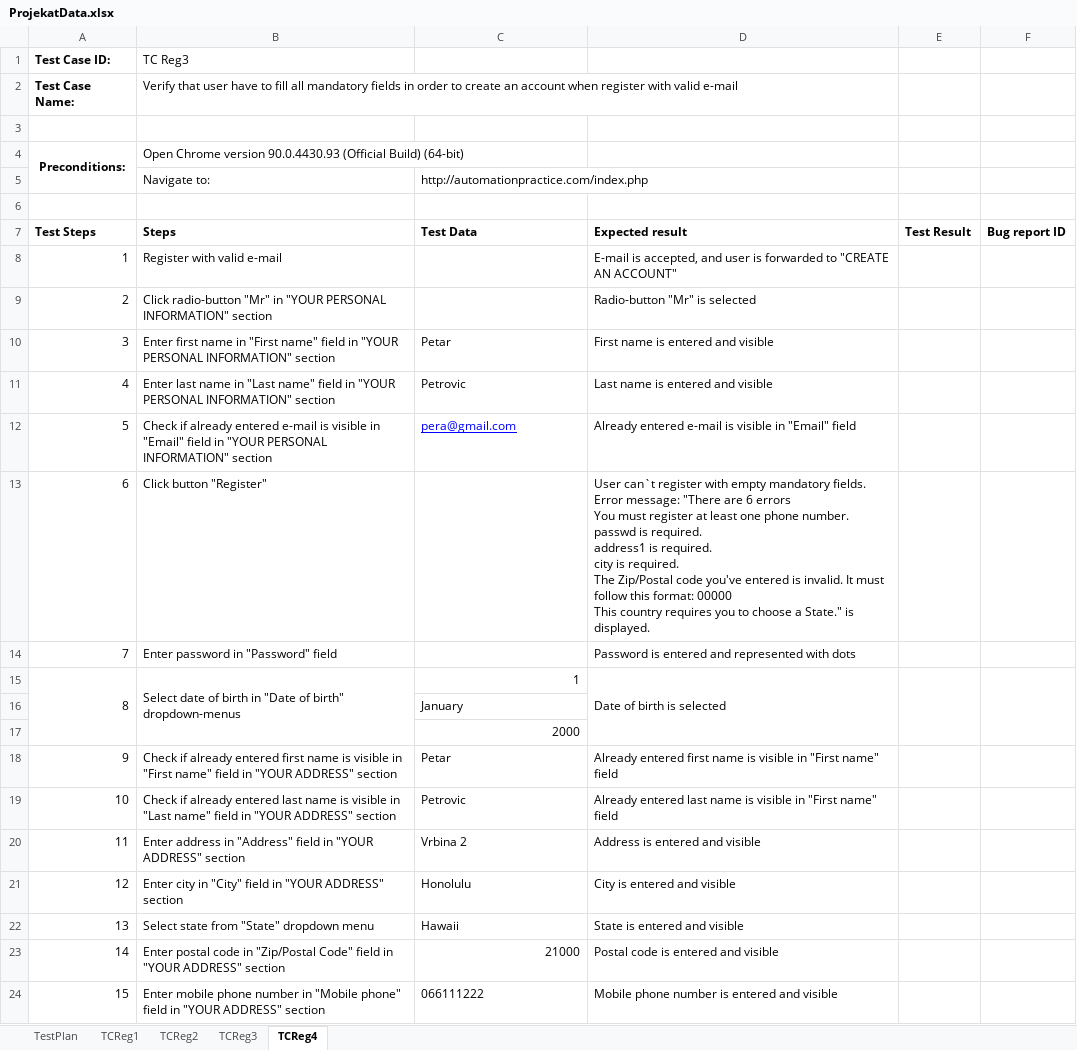
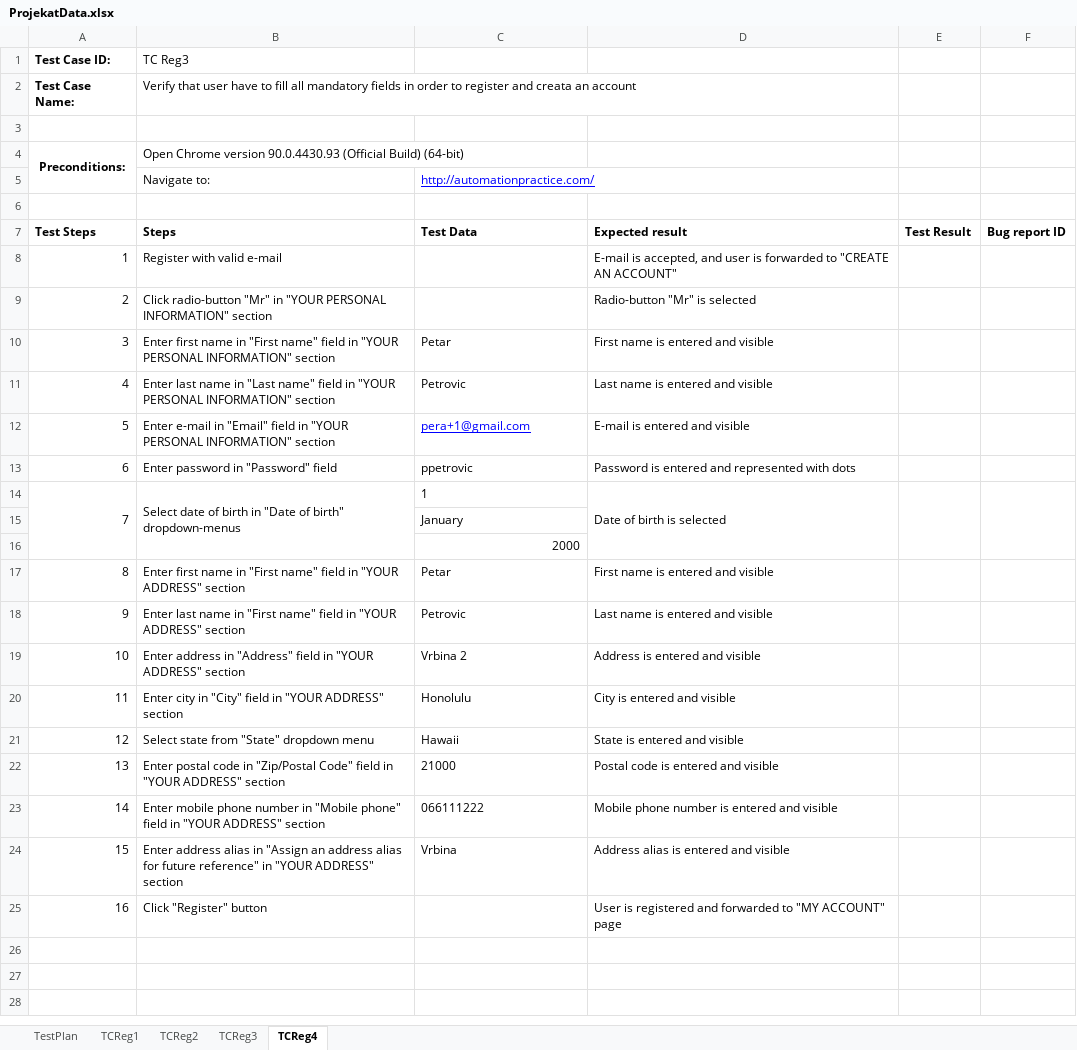
Before and after one commit to DraganBatinic/SeleniumRepo, an Excel workbook: data/ProjekatData.xlsx, sheet TCReg4, drawn as a sheet; only a part is shown; the shorter side is filled out with more unchanged rows; values as stored, in another font and other column widths than the file's, no borders; removed rows and columns are numbered as before the commit, all else as after; ↵ is a line break in a cell; the diff names each change by its address in the sheet, - before the commit and + after, or states it on an @@ line.

Commit message:
user registration tests

```diff
--- a/data/ProjekatData.xlsx (sheet TCReg4)
+++ b/data/ProjekatData.xlsx (sheet TCReg4)
-B2 (Steps): …order to create an account when register with valid e-mail
+B2 (Steps): …order to register and creata an account
-C5 (Test Data): http://automationpractice.com/index.php
+C5 (Test Data): http://automationpractice.com/
@@ C5 underline: off → on, text colour: black → #0000FF @@
-row 12: 5 | Check if already entered e-mail is visible in "Email" field in "YOUR PERSONAL INFORMATION" section | pera@gmail.com | Already entered e-mail is visible in "Email" field
-row 13: 6 | Click button "Register" |  | User can`t register with empty mandatory fields. Error message: "There are 6 errors ↵ You must register at least one phone number. ↵ passwd is required. ↵ address1 is required. ↵ city is required. ↵ The Zip/Postal code you've entered is invalid. It must follow this format: 00000 ↵ This country requires you to choose a State." is displayed.
+row 12: 5 | Enter e-mail in "Email" field in "YOUR PERSONAL INFORMATION" section | pera+1@gmail.com | E-mail is entered and visible
@@ column A (Test Steps) renumbered from row 13 down @@
-C13 (Test Data): (empty)
+C13 (Test Data): ppetrovic
-C14 alignment: right
+C14 alignment: left
-B17 (Steps): Check if already entered first name is visible in "First…
+B17 (Steps): Enter first name in "First…
-D17 (Expected result): Already entered first name is visible in "First name" field
+D17 (Expected result): First name is entered and visible
-B18 (Steps): Check if already entered last name is visible in "Last name" field…
+B18 (Steps): Enter last name in "First name" field…
-D18 (Expected result): Already entered last name is visible in "First name" field
+D18 (Expected result): Last name is entered and visible
-C22 alignment: right
+C22 alignment: left
```
Also changed, not shown: sheet TCReg2, sheet TestPlan, sheet TCReg3, sheet TCReg1, 16 other files.
